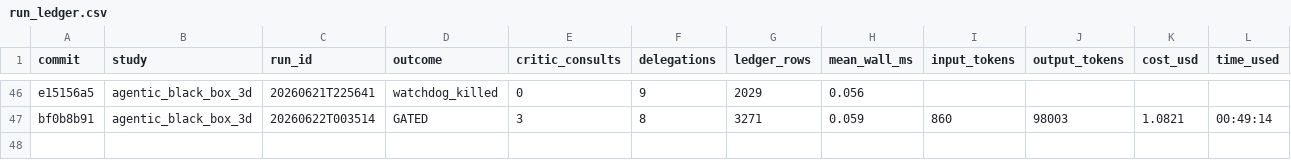
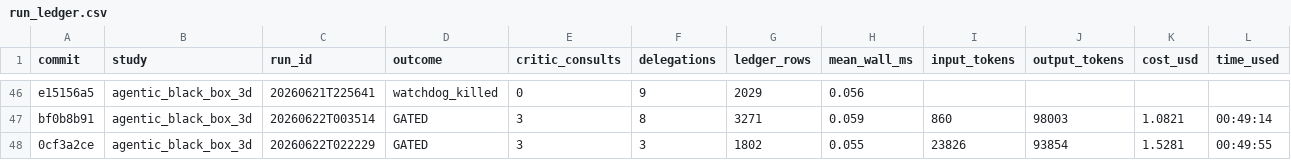
Before and after one commit to elvis-aguero/f3dasm, a CSV file: studies/run_ledger.csv, drawn as a sheet; only a part is shown, gaps mark what is left out; rows hold the shown columns only; the diff names each change by its address in the sheet, - before the commit and + after, or states it on an @@ line.

```diff
--- a/studies/run_ledger.csv
+++ b/studies/run_ledger.csv
+row 48: 0cf3a2ce | agentic_black_box_3d | 20260622T022229 | GATED | 3 | 3 | 1802 | 0.055 | 23826 | 93854 | 1.5281 | 00:49:55
```
